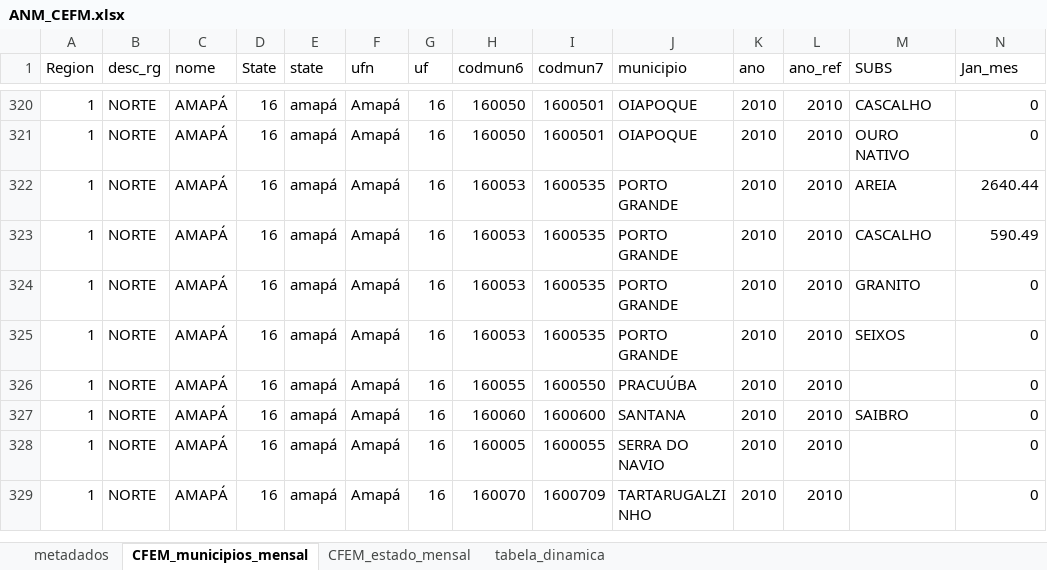
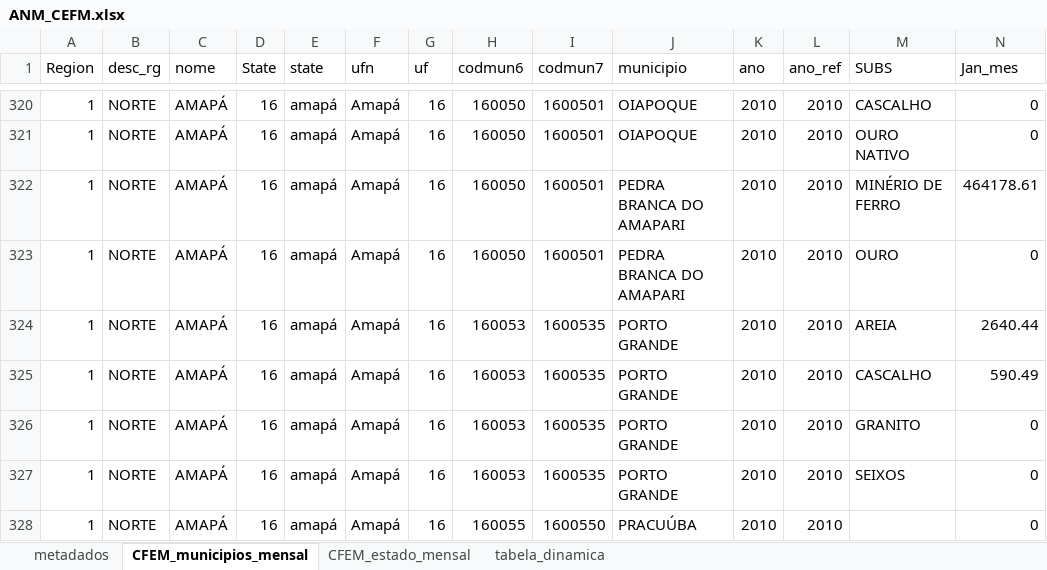
Before and after one commit to darrennorris/Amapa-socioeco, an Excel workbook: dados/ANM_CEFM.xlsx, sheet CFEM_municipios_mensal, drawn as a sheet; only a part is shown, gaps mark what is left out; the shorter side is filled out with more unchanged rows; values as stored, in another font and other column widths than the file's, no borders; rows hold the shown columns only; the diff names each change by its address in the sheet, - before the commit and + after, or states it on an @@ line.

```diff
--- a/dados/ANM_CEFM.xlsx (sheet CFEM_municipios_mensal)
+++ b/dados/ANM_CEFM.xlsx (sheet CFEM_municipios_mensal)
+row 322: 1 | NORTE | AMAPÁ | 16 | amapá | Amapá | 16 | 160050 | 1600501 | PEDRA BRANCA DO AMAPARI | 2010 | 2010 | MINÉRIO DE FERRO | 464178.61
+row 323: 1 | NORTE | AMAPÁ | 16 | amapá | Amapá | 16 | 160050 | 1600501 | PEDRA BRANCA DO AMAPARI | 2010 | 2010 | OURO | 0
```
Also changed, not shown: sheet tabela_dinamica, 1 other file.
